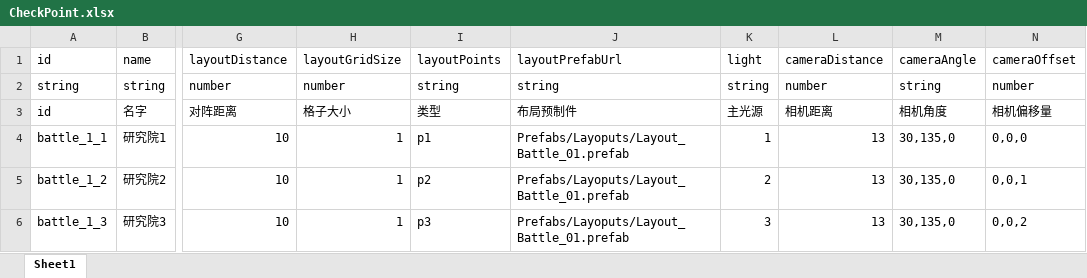
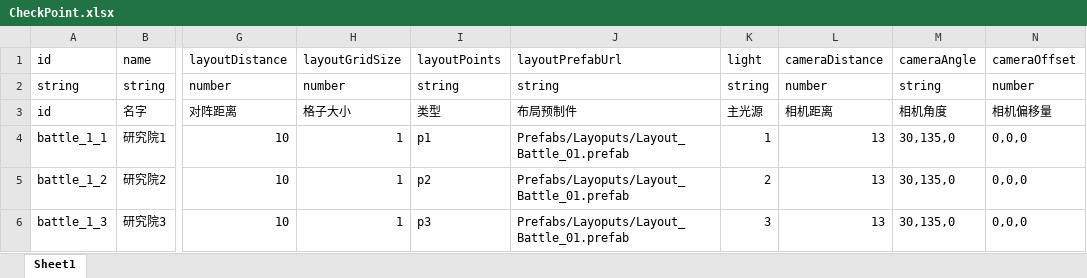
Before and after one commit to a26053200/CardWar, an Excel workbook: Excel/CheckPoint.xlsx, sheet Sheet1, drawn as a sheet; only a part is shown, gaps mark what is left out; values as stored, in another font and other column widths than the file's, no borders; the diff names each change by its address in the sheet, - before the commit and + after, or states it on an @@ line.

```diff
--- a/Excel/CheckPoint.xlsx (sheet Sheet1)
+++ b/Excel/CheckPoint.xlsx (sheet Sheet1)
-N5: 0,0,1
+N5: 0,0,0
-N6: 0,0,2
+N6: 0,0,0
```
Also changed, not shown: Excel/Battle.xlsx, 2 other files.
